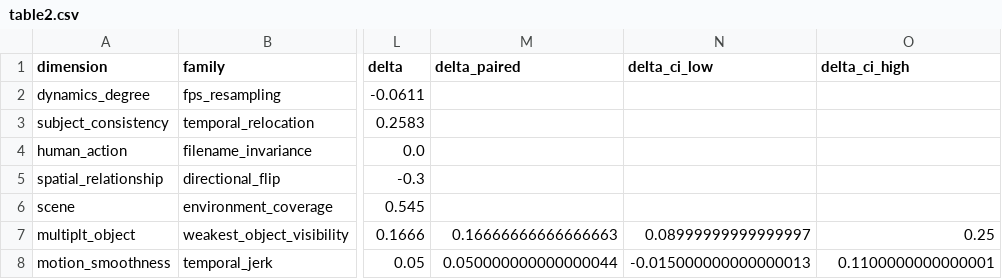
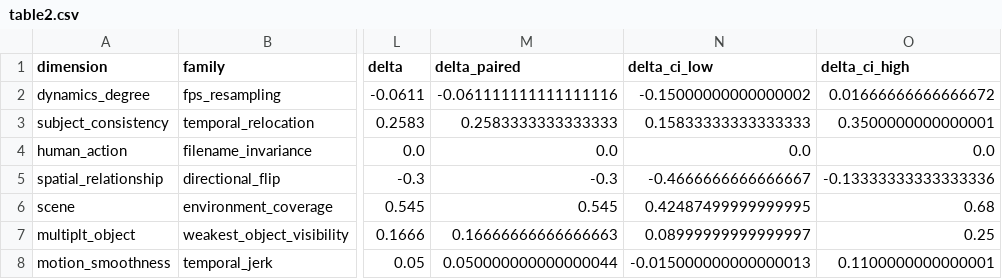
Before and after one commit to winbeau/vbench-faithful, a CSV file: docs/counterfactual-reports/table2.csv, drawn as a sheet; only a part is shown, gaps mark what is left out; the diff names each change by its address in the sheet, - before the commit and + after, or states it on an @@ line.

Commit message:
docs(counterfactual): refresh the canonical table with paired CIs and measured halves
The Raw result table now carries the **paired** delta interval, which is the one
that decides a row: it resamples each base_id cluster once and re-scores both
backends on it, rather than differencing two marginal intervals that overlap even
when the paired one excludes zero. Adds an explicit `significant` column.

Reading it: subject_consistency +0.2583 [+0.158, +0.350], scene +0.5450
[+0.425, +0.680], multiplt_object +0.1666 [+0.090, +0.250] and
spatial_relationship -0.3000 [-0.467, -0.133] are significant; motion_smoothness
+0.0500 [-0.015, +0.110] and dynamics_degree -0.0611 [-0.150, +0.017] are parity.
Significance is a property of the CPA statistic, never of the contract.

Replaces the review's inferred subject bounds with the measured split:
sensitivity 0.9333 / 0.7833 but position invariance 0.2500 (15/60, below chance)
vs 0.9167 (55/60) — Official is systematically anti-invariant.

```diff
--- a/docs/counterfactual-reports/table2.csv
+++ b/docs/counterfactual-reports/table2.csv
-M2 (delta_paired): (empty)
+M2 (delta_paired): -0.061111111111111116
-N2 (delta_ci_low): (empty)
+N2 (delta_ci_low): -0.15000000000000002
-O2 (delta_ci_high): (empty)
+O2 (delta_ci_high): 0.01666666666666672
-M3 (delta_paired): (empty)
+M3 (delta_paired): 0.2583333333333333
-N3 (delta_ci_low): (empty)
+N3 (delta_ci_low): 0.15833333333333333
-O3 (delta_ci_high): (empty)
+O3 (delta_ci_high): 0.3500000000000001
-M4 (delta_paired): (empty)
+M4 (delta_paired): 0.0
-N4 (delta_ci_low): (empty)
+N4 (delta_ci_low): 0.0
-O4 (delta_ci_high): (empty)
+O4 (delta_ci_high): 0.0
-M5 (delta_paired): (empty)
+M5 (delta_paired): -0.3
-N5 (delta_ci_low): (empty)
+N5 (delta_ci_low): -0.4666666666666667
-O5 (delta_ci_high): (empty)
+O5 (delta_ci_high): -0.13333333333333336
-M6 (delta_paired): (empty)
+M6 (delta_paired): 0.545
-N6 (delta_ci_low): (empty)
+N6 (delta_ci_low): 0.42487499999999995
-O6 (delta_ci_high): (empty)
+O6 (delta_ci_high): 0.68
```
Also changed, not shown: 9 other files.
